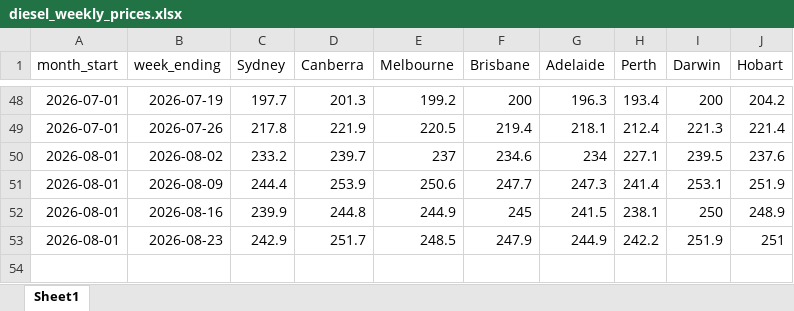
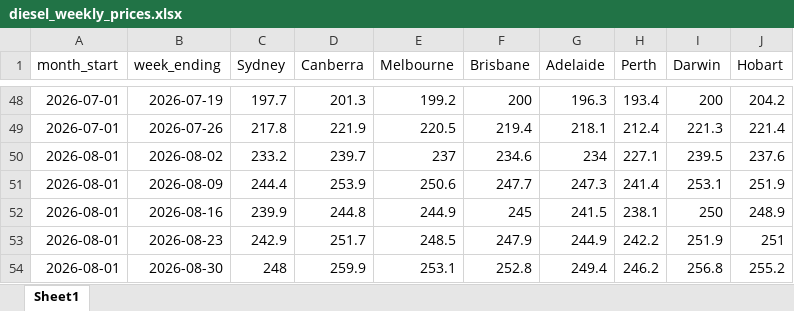
Before and after one commit to abdulhannanjanjua/dieselprices-aip, an Excel workbook: data/diesel_weekly_prices.xlsx, sheet Sheet1, drawn as a sheet; only a part is shown, gaps mark what is left out; values as stored, in another font and other column widths than the file's, no borders; the diff names each change by its address in the sheet, - before the commit and + after, or states it on an @@ line.

```diff
--- a/data/diesel_weekly_prices.xlsx (sheet Sheet1)
+++ b/data/diesel_weekly_prices.xlsx (sheet Sheet1)
+row 54: 2026-08-01 | 2026-08-30 | 248 | 259.9 | 253.1 | 252.8 | 249.4 | 246.2 | 256.8 | 255.2
```
Also changed, not shown: 1 other file.
